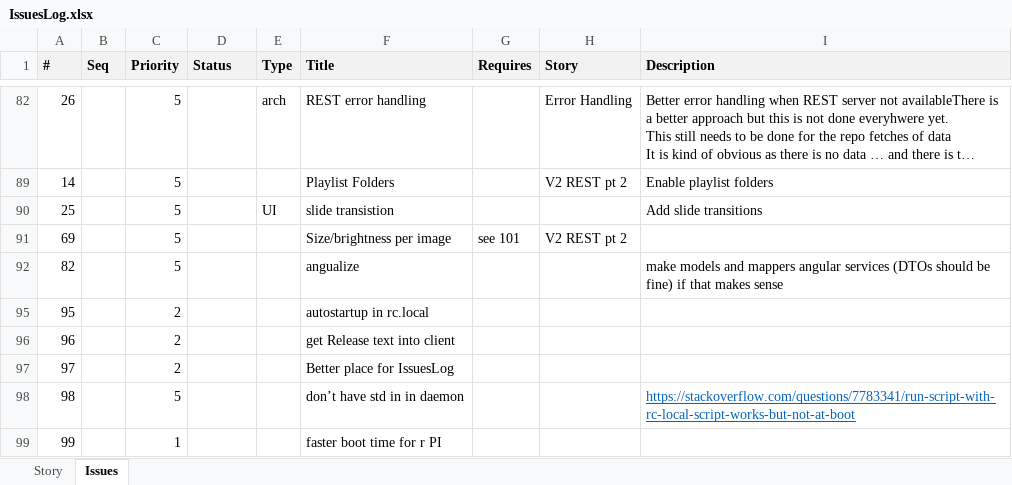
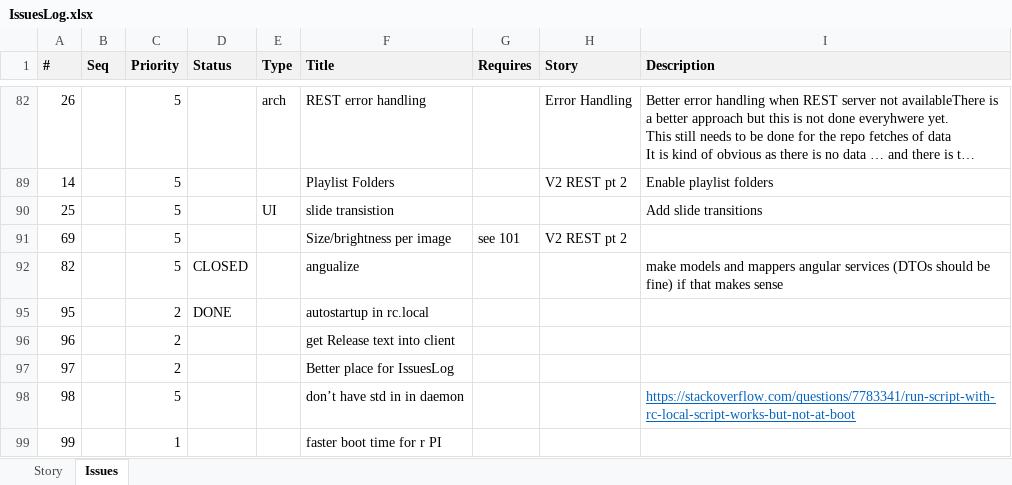
Before and after one commit to ownimage/piWriter, an Excel workbook: IssuesLog.xlsx, sheet Issues, drawn as a sheet; only a part is shown, gaps mark what is left out; long unchanged cells end in …; values as stored, in another font and other column widths than the file's, no borders; the diff names each change by its address in the sheet, - before the commit and + after, or states it on an @@ line.

Commit message:
Issue #95 document restart

```diff
--- a/IssuesLog.xlsx (sheet Issues)
+++ b/IssuesLog.xlsx (sheet Issues)
-D92 (Status): (empty)
+D92 (Status): CLOSED
-D95 (Status): (empty)
+D95 (Status): DONE
```
Also changed, not shown: 1 other file.
